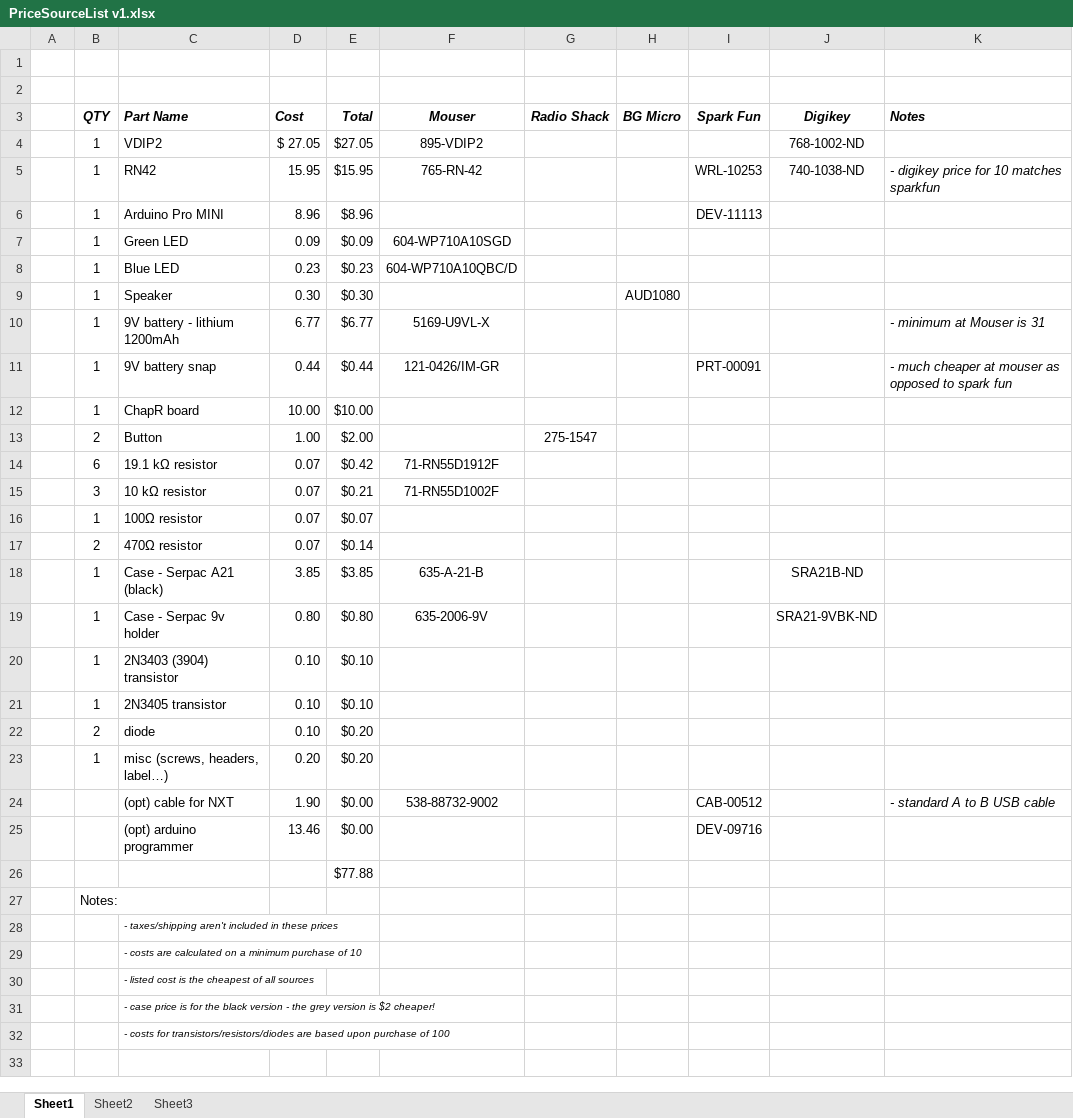
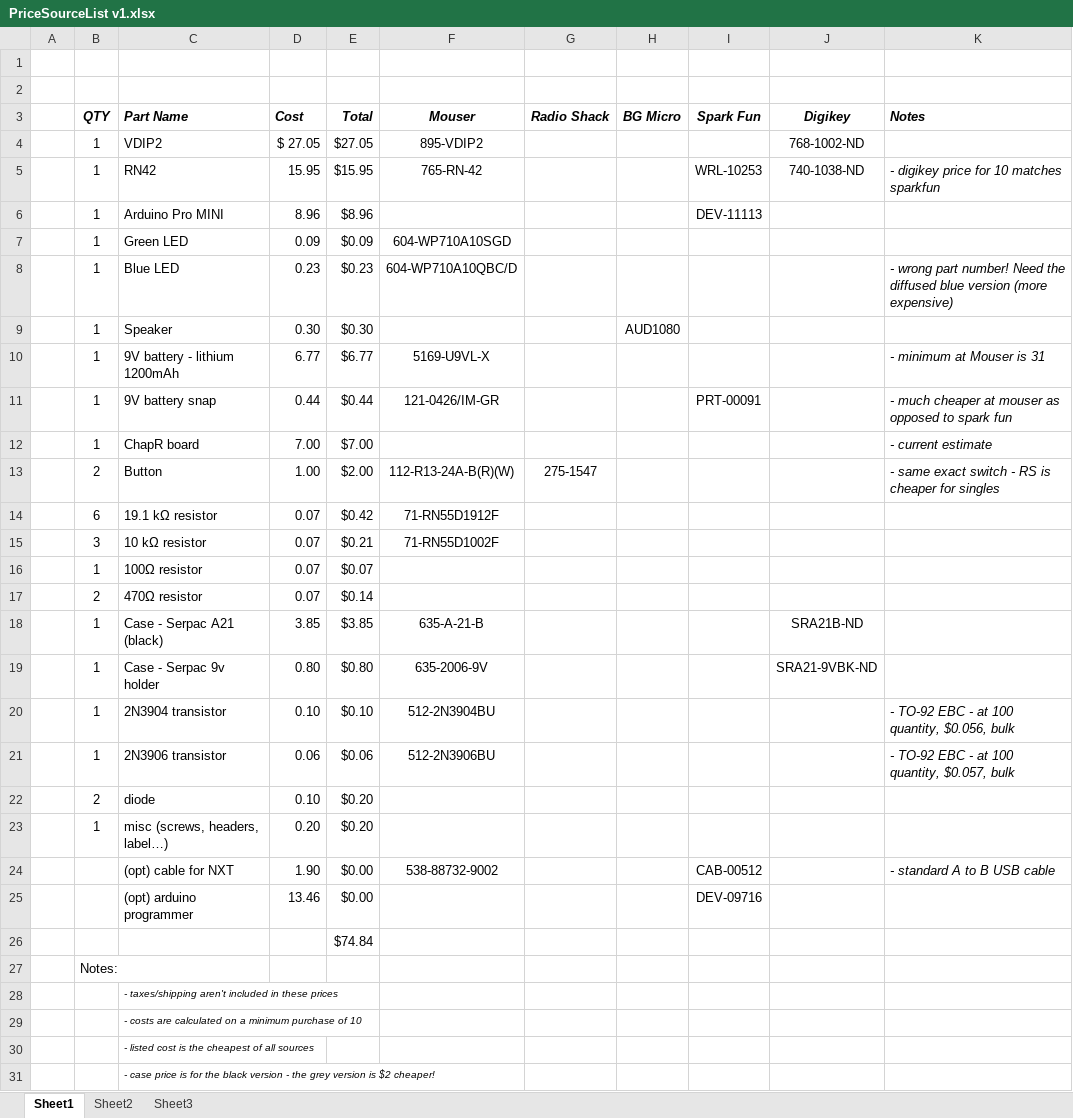
Before and after one commit to ChapResearch/ChapR, an Excel workbook: ChaprSVN/PriceSourceList v1.xlsx, sheet Sheet1, drawn as a sheet; only a part is shown; the shorter side is filled out with more unchanged rows; values as stored, in another font and other column widths than the file's, no borders; removed rows and columns are numbered as before the commit, all else as after; the diff names each change by its address in the sheet, - before the commit and + after, or states it on an @@ line.

Commit message:
Added more mouser sources including transistors and switches.

```diff
--- a/ChaprSVN/PriceSourceList v1.xlsx (sheet Sheet1)
+++ b/ChaprSVN/PriceSourceList v1.xlsx (sheet Sheet1)
-K8 (Notes): (empty)
+K8 (Notes): - wrong part number! Need the diffused blue version (more expensive)
-D12 (Cost): 10.00
+D12 (Cost): 7.00
-E12 (Total): $10.00
+E12 (Total): $7.00
-K12 (Notes): (empty)
+K12 (Notes): - current estimate
-F13 (Mouser): (empty)
+F13 (Mouser): 112-R13-24A-B(R)(W)
-K13 (Notes): (empty)
+K13 (Notes): - same exact switch - RS is cheaper for singles
-row 20:  | 1 | 2N3403 (3904) transistor | 0.10 | $0.10
-C20 (Part Name): 2N3405 transistor
+C20 (Part Name): 2N3904 transistor
-F20 (Mouser): (empty)
+F20 (Mouser): 512-2N3904BU
-K20 (Notes): (empty)
+K20 (Notes): - TO-92 EBC - at 100 quantity, $0.056, bulk
+row 21:  | 1 | 2N3906 transistor | 0.06 | $0.06 | 512-2N3906BU |  |  |  |  | - TO-92 EBC - at 100 quantity, $0.057, bulk
-E26 (Total): $77.88
+E26 (Total): $74.84
```
Also changed, not shown: formulas that keep their value.
